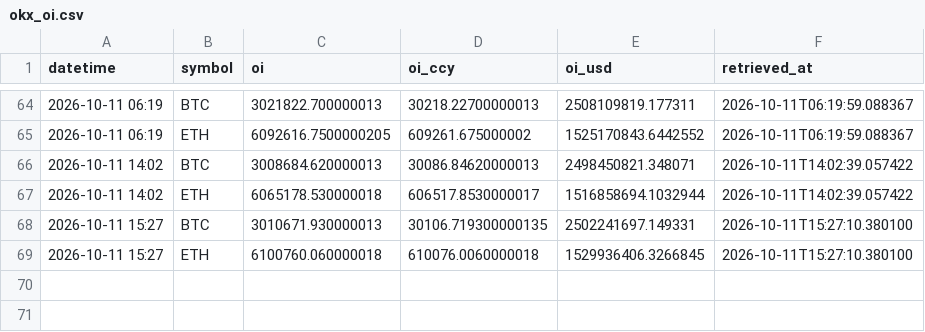
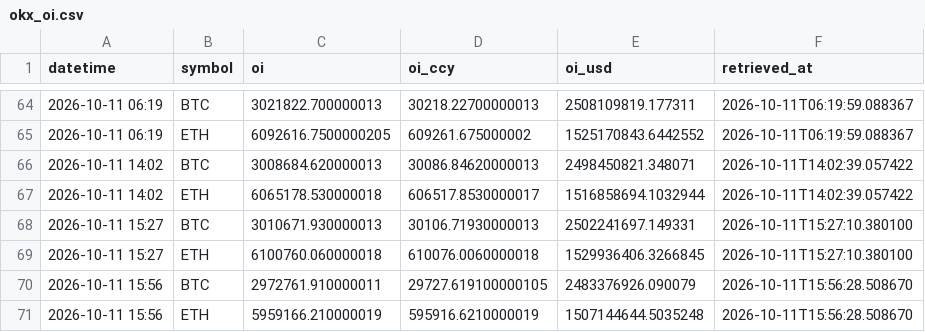
Before and after one commit to d87skg/gmre-collectors, a CSV file: data/okx_oi.csv, drawn as a sheet; only a part is shown, gaps mark what is left out.

```diff
--- a/data/okx_oi.csv
+++ b/data/okx_oi.csv
@@ -67,3 +67,5 @@ datetime,symbol,oi,oi_ccy,oi_usd,retrieved_at
 2026-10-11 14:02,ETH,6065178.530000018,606517.8530000017,1516858694.1032944,2026-10-11T14:02:39.057422
-2026-10-11 15:27,BTC,3010671.930000013,30106.719300000135,2502241697.149331,2026-10-11T15:27:10.380100
+2026-10-11 15:27,BTC,3010671.930000013,30106.71930000013,2502241697.149331,2026-10-11T15:27:10.380100
 2026-10-11 15:27,ETH,6100760.060000018,610076.0060000018,1529936406.3266845,2026-10-11T15:27:10.380100
+2026-10-11 15:56,BTC,2972761.910000011,29727.619100000105,2483376926.090079,2026-10-11T15:56:28.508670
+2026-10-11 15:56,ETH,5959166.210000019,595916.6210000019,1507144644.5035248,2026-10-11T15:56:28.508670
```
Also changed, not shown: data/coingecko_derivatives.csv, data/coingecko_exchange_vol.csv, 21 other files.
